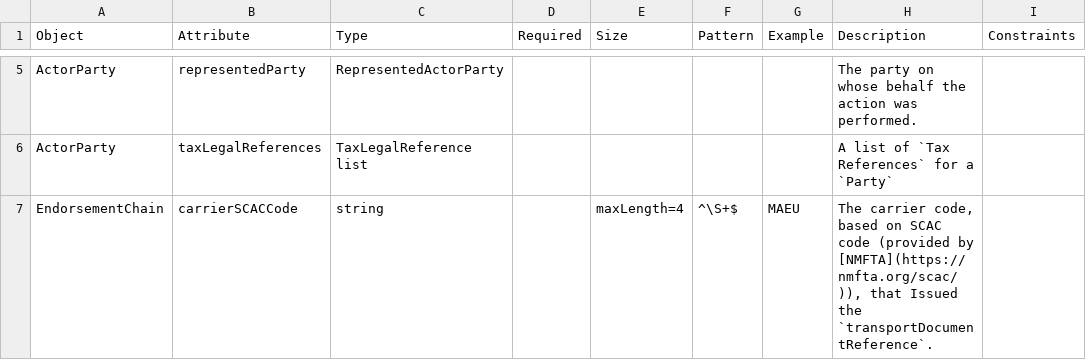
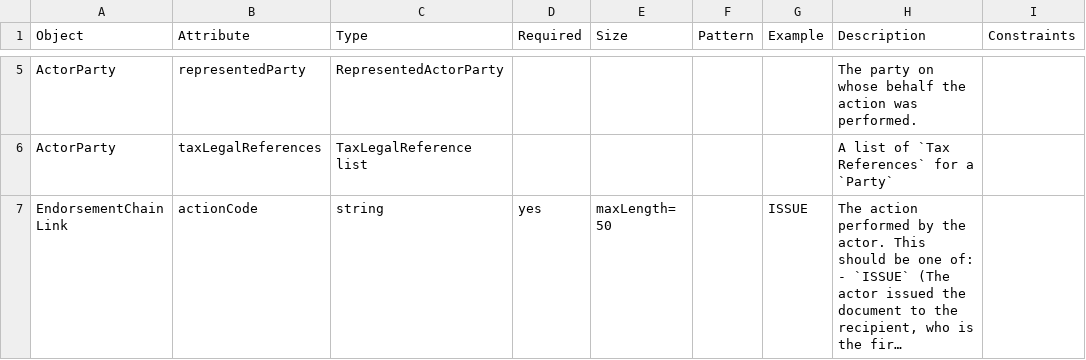
Before and after one commit to dcsaorg/DCSA-Information-Model, a CSV file: generated-resources/standards/ebl/v303/ebl-sur-v3.0.3-data-overview-attributes-normalized.csv, drawn as a sheet; only a part is shown, gaps mark what is left out; the shorter side is filled out with more unchanged rows; long unchanged cells end in …; the diff covers the shown part only.

```diff
--- a/generated-resources/standards/ebl/v303/ebl-sur-v3.0.3-data-overview-attributes-normalized.csv
+++ b/generated-resources/standards/ebl/v303/ebl-sur-v3.0.3-data-overview-attributes-normalized.csv
@@ -26,2 +26 @@ ActorParty,representedParty,RepresentedActorParty,,,,,"The party on whose behalf
 ActorParty,taxLegalReferences,"TaxLegalReference list",,,,,"A list of `Tax References` for a `Party`",
-EndorsementChain,carrierSCACCode,string,,maxLength=4,"^\S+$",MAEU,"The carrier code, based on SCAC code (provided by [NMFTA](https://nmfta.org/scac/)), that Issued the `transportDocumentReference`.",
```
Also changed, not shown: 7 removed rows elsewhere in this file, generated-resources/standards/ebl/v300/ebl-sur-v3.0.0-data-overview-attributes-normalized.csv, generated-resources/standards/ebl/v301/ebl-sur-v3.0.1-data-overview-attributes-normalized.csv, 13 other files.
